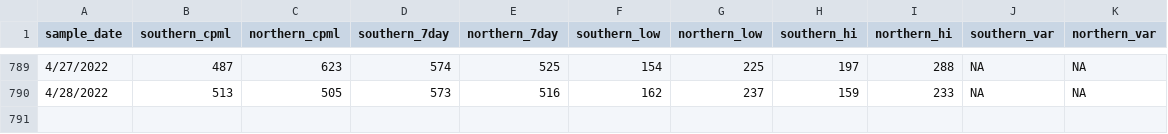
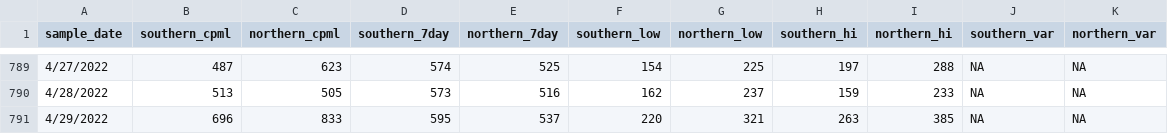
Before and after one commit to adalca/covid-mwra-cases, a CSV file: data/mwra-data.csv, drawn as a sheet; only a part is shown, gaps mark what is left out; the diff names each change by its address in the sheet, - before the commit and + after, or states it on an @@ line.

Commit message:
Update mwra-data.csv

```diff
--- a/data/mwra-data.csv
+++ b/data/mwra-data.csv
+row 791: 4/29/2022 | 696 | 833 | 595 | 537 | 220 | 321 | 263 | 385 | NA | NA
```
